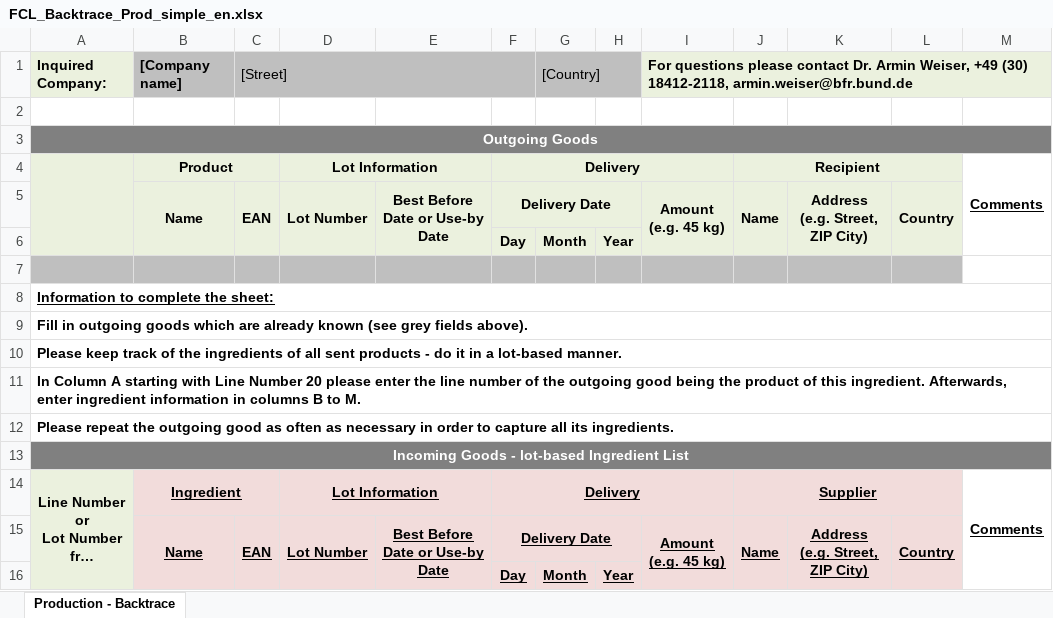
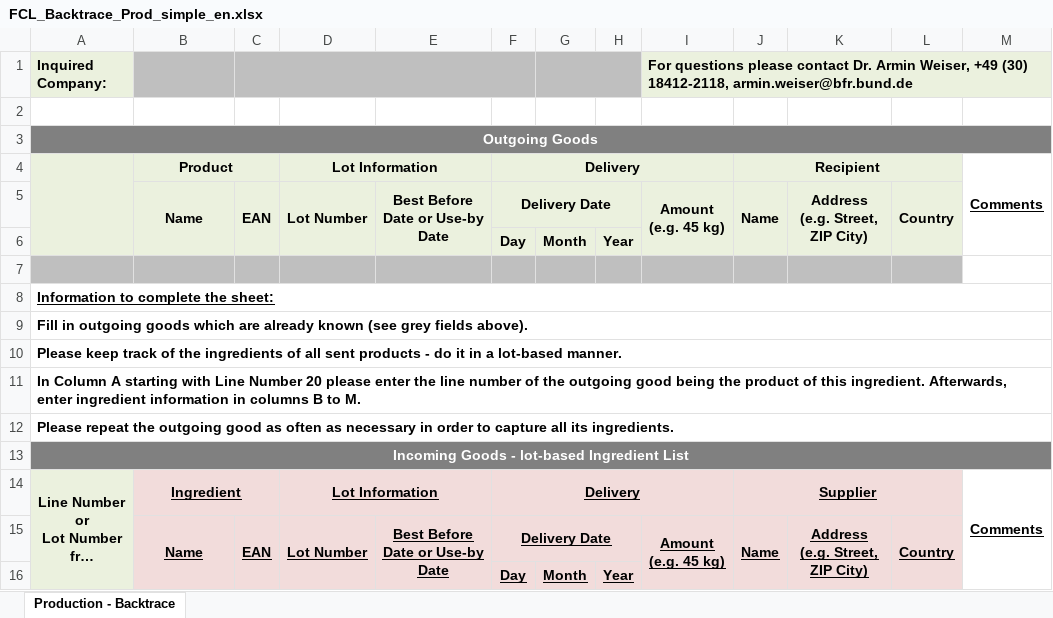
Before and after one commit to SiLeBAT/BfROpenLab, an Excel workbook: de.bund.bfr.knime.openkrise.db/src/de/bund/bfr/knime/openkrise/db/imports/custom/bfrnewformat/FCL_Backtrace_Prod_simple_en.xlsx, sheet Production - Backtrace, drawn as a sheet; long unchanged cells end in …; values as stored, in another font and other column widths than the file's, no borders; the diff names each change by its address in the sheet, - before the commit and + after, or states it on an @@ line.

```diff
--- a/de.bund.bfr.knime.openkrise.db/src/de/bund/bfr/knime/openkrise/db/imports/custom/bfrnewformat/FCL_Backtrace_Prod_simple_en.xlsx (sheet Production - Backtrace)
+++ b/de.bund.bfr.knime.openkrise.db/src/de/bund/bfr/knime/openkrise/db/imports/custom/bfrnewformat/FCL_Backtrace_Prod_simple_en.xlsx (sheet Production - Backtrace)
-B1: [Company name]
+B1: (empty)
-C1: [Street]
+C1: (empty)
-G1: [Country]
+G1: (empty)
```
Also changed, not shown: de.bund.bfr.knime.openkrise.db/src/de/bund/bfr/knime/openkrise/db/imports/custom/bfrnewformat/FCL_Backtrace_Prod_simple_tob_en.xlsx, de.bund.bfr.knime.openkrise.db/src/de/bund/bfr/knime/openkrise/db/imports/custom/bfrnewformat/FCL_Backtrace_Start_simple_en.xlsx, 9 other files.
